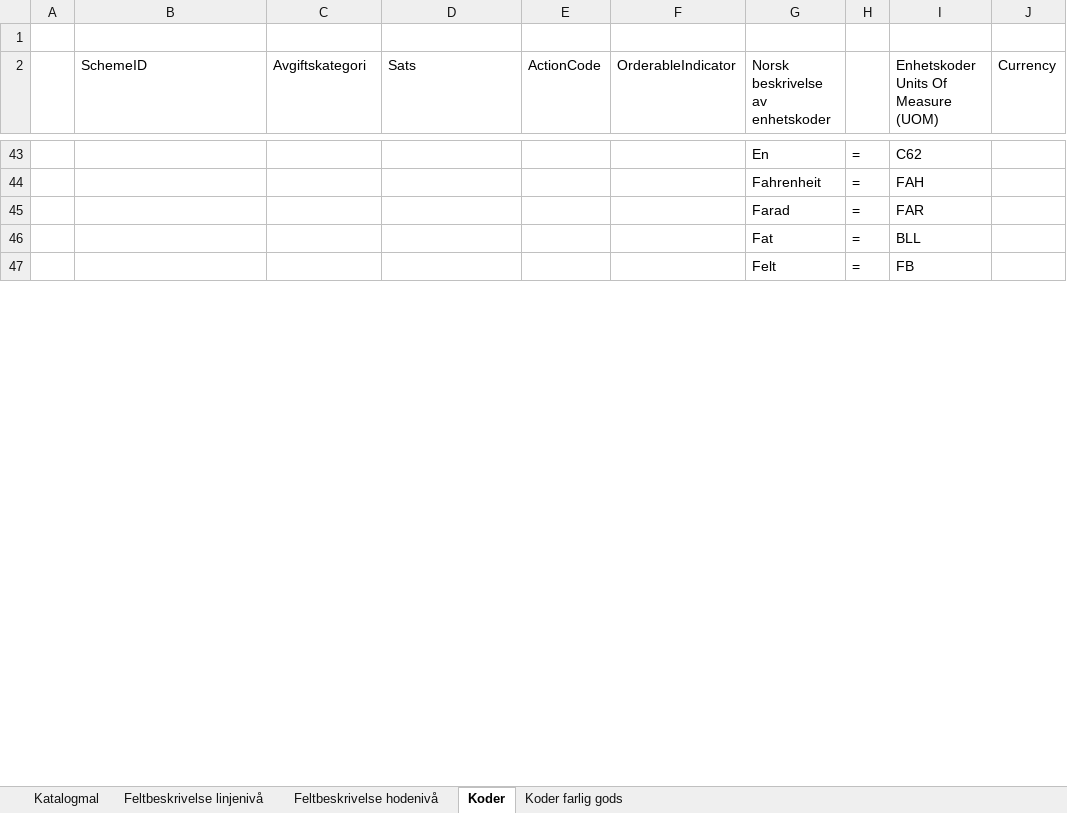
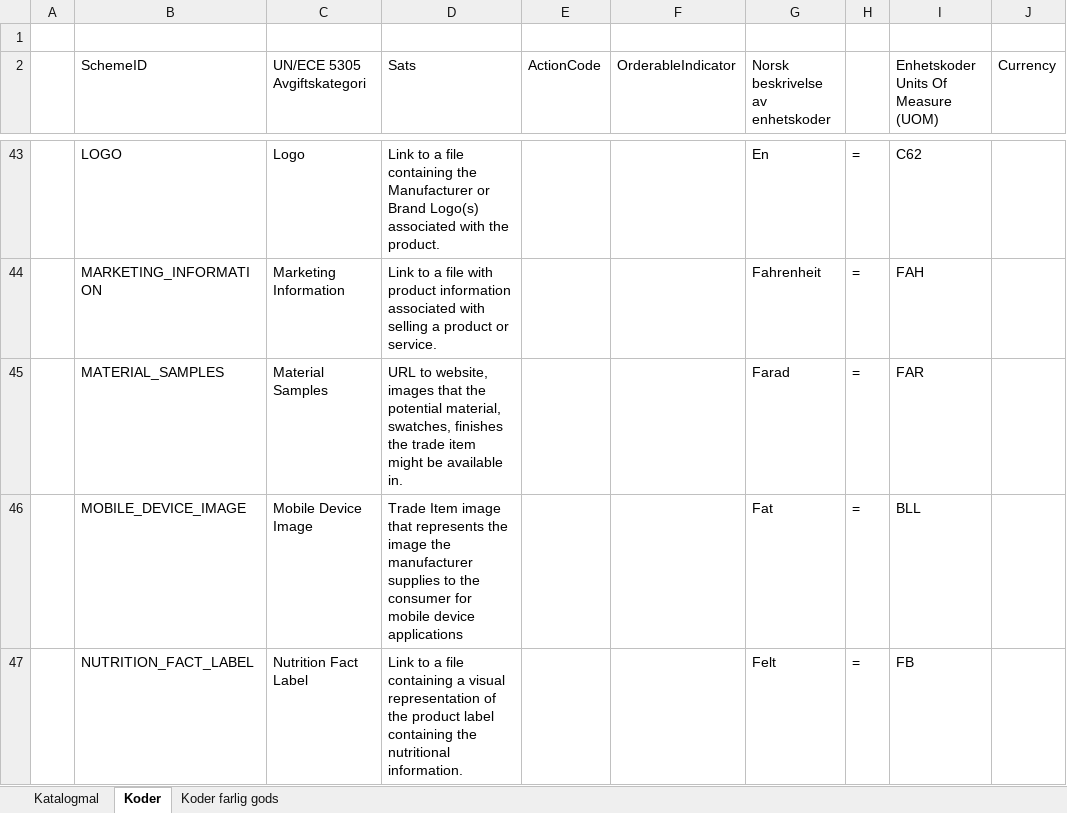
Before and after one commit to anskaffelser/ehf-generators, an Excel workbook: Catalogue/catalogue-norwegian.xlsm, sheet Koder, drawn as a sheet; only a part is shown, gaps mark what is left out; values as stored, in another font and other column widths than the file's, no cell formats; the diff covers the shown part only; the diff names each change by its address in the sheet, - before the commit and + after, or states it on an @@ line.

```diff
--- a/Catalogue/catalogue-norwegian.xlsm (sheet Koder)
+++ b/Catalogue/catalogue-norwegian.xlsm (sheet Koder)
-sheet tab: Feltbeskrivelse linjenivå
-sheet tab: Feltbeskrivelse hodenivå
-C2: Avgiftskategori
+C2: UN/ECE 5305 Avgiftskategori
-B43 (SchemeID): (empty)
+B43 (SchemeID): LOGO
-C43 (UN/ECE 5305 Avgiftskategori): (empty)
+C43 (UN/ECE 5305 Avgiftskategori): Logo
-D43 (Sats): (empty)
+D43 (Sats): Link to a file containing the Manufacturer or Brand Logo(s) associated with the product.
-B44 (SchemeID): (empty)
+B44 (SchemeID): MARKETING_INFORMATION
-C44 (UN/ECE 5305 Avgiftskategori): (empty)
+C44 (UN/ECE 5305 Avgiftskategori): Marketing Information
-D44 (Sats): (empty)
+D44 (Sats): Link to a file with product information associated with selling a product or service.
-B45 (SchemeID): (empty)
+B45 (SchemeID): MATERIAL_SAMPLES
-C45 (UN/ECE 5305 Avgiftskategori): (empty)
+C45 (UN/ECE 5305 Avgiftskategori): Material Samples
-D45 (Sats): (empty)
+D45 (Sats): URL to website, images that the potential material, swatches, finishes the trade item might be available in.
-B46 (SchemeID): (empty)
+B46 (SchemeID): MOBILE_DEVICE_IMAGE
-C46 (UN/ECE 5305 Avgiftskategori): (empty)
+C46 (UN/ECE 5305 Avgiftskategori): Mobile Device Image
-D46 (Sats): (empty)
+D46 (Sats): Trade Item image that represents the image the manufacturer supplies to the consumer for mobile device applications
-B47 (SchemeID): (empty)
+B47 (SchemeID): NUTRITION_FACT_LABEL
-C47 (UN/ECE 5305 Avgiftskategori): (empty)
+C47 (UN/ECE 5305 Avgiftskategori): Nutrition Fact Label
-D47 (Sats): (empty)
+D47 (Sats): Link to a file containing a visual representation of the product label containing the nutritional information.
```
Also changed, not shown: 8 added rows, 8 removed rows and 154 edited cells elsewhere in this sheet, sheet Katalogmal, cell formats, charts or pictures, 2 other files.
